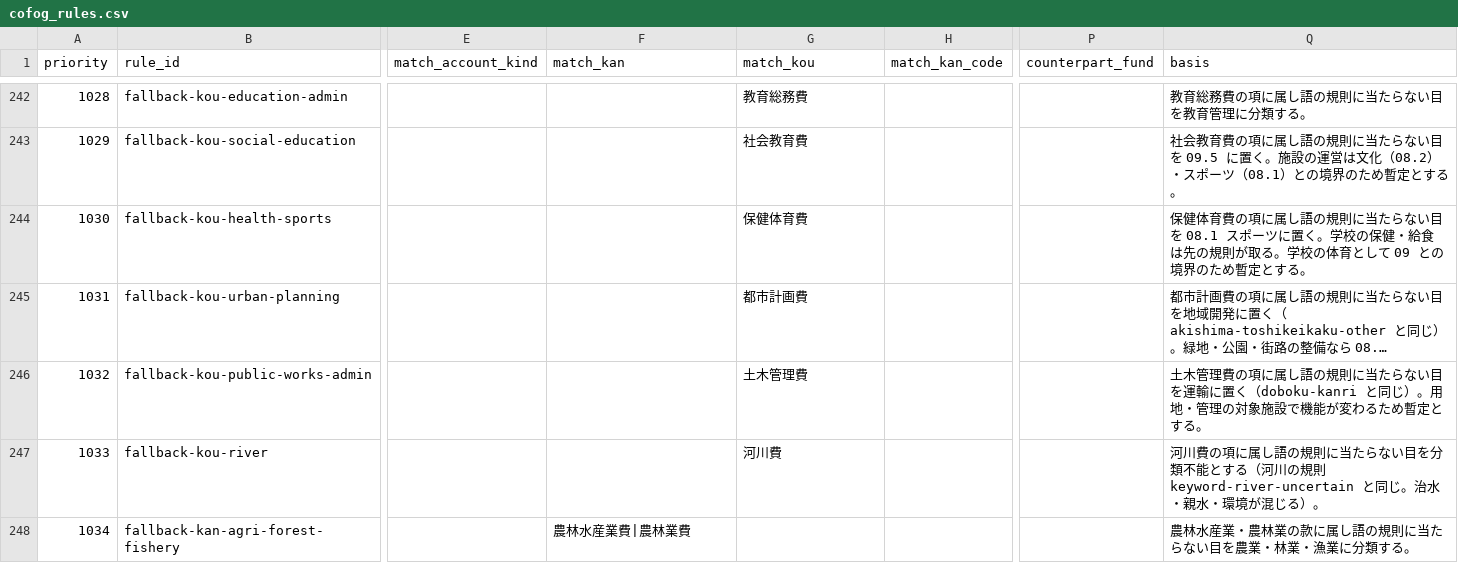
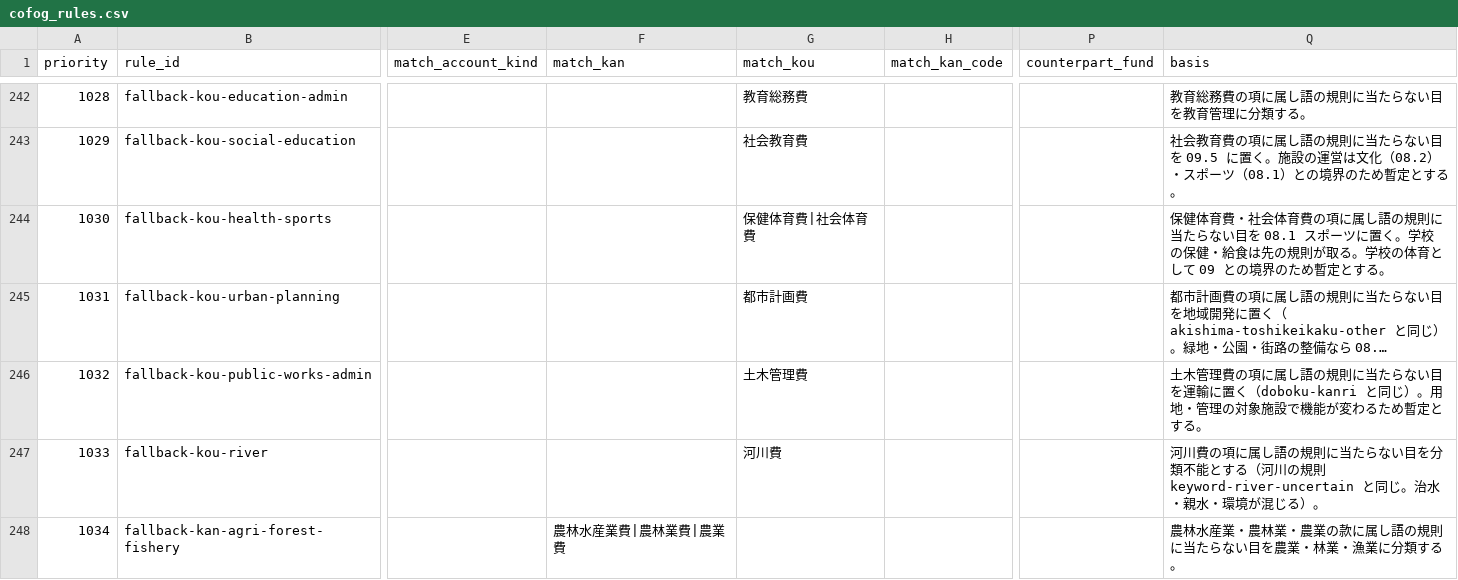
Before and after one commit to fudoki-hensansitu/fudoki, a CSV file: pipeline/dbt/seeds/fiscal/cofog_rules.csv, drawn as a sheet; only a part is shown, gaps mark what is left out; long unchanged cells end in …; the diff covers the shown part only; the diff names each change by its address in the sheet, - before the commit and + after, or states it on an @@ line.

```diff
--- a/pipeline/dbt/seeds/fiscal/cofog_rules.csv
+++ b/pipeline/dbt/seeds/fiscal/cofog_rules.csv
-G244 (match_kou): 保健体育費
+G244 (match_kou): 保健体育費|社会体育費
-Q244 (basis): …健体育費の項に属…
+Q244 (basis): …健体育費・社会体育費の項に属…
-F248 (match_kan): 農林水産業費|農林業費
+F248 (match_kan): 農林水産業費|農林業費|農業費
-Q248 (basis): 農林水産業・農林業の款に属し語の規則に当たらない目を農業・林業・漁業に分類する。
+Q248 (basis): 農林水産業・農林業・農業の款に属し語の規則に当たらない目を農業・林業・漁業に分類する。
```
Also changed, not shown: 4 added rows and 4 edited cells elsewhere in this file, 26 other files.
